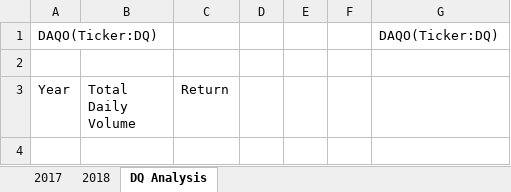
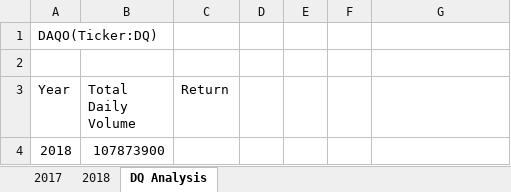
Before and after one commit to Jonjos95/Stock-Analysis, an Excel workbook: green_stocks.xlsm, sheet DQ Analysis, drawn as a sheet; values as stored, in another font and other column widths than the file's, no borders; the diff names each change by its address in the sheet, - before the commit and + after, or states it on an @@ line.

Commit message:
Add files via upload

```diff
--- a/green_stocks.xlsm (sheet DQ Analysis)
+++ b/green_stocks.xlsm (sheet DQ Analysis)
-G1: DAQO(Ticker:DQ)
+G1: (empty)
+row 4: 2018 | 107873900
```
